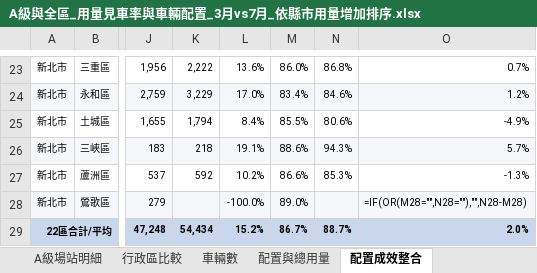
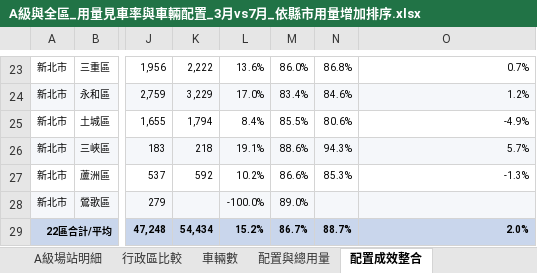
Before and after one commit to hippop3c/youbike-usage-map-mar-vs-jul, an Excel workbook: A級與全區_用量見車率與車輛配置_3月vs7月_依縣市用量增加排序.xlsx, sheet 配置成效整合, drawn as a sheet; only a part is shown, gaps mark what is left out; values as stored, in another font and other column widths than the file's, no borders; formulas without a stored value are shown as written; conditional formats not drawn; the diff names each change by its address in the sheet, - before the commit and + after, or states it on an @@ line.

```diff
--- a/A級與全區_用量見車率與車輛配置_3月vs7月_依縣市用量增加排序.xlsx (sheet 配置成效整合)
+++ b/A級與全區_用量見車率與車輛配置_3月vs7月_依縣市用量增加排序.xlsx (sheet 配置成效整合)
-O28: =IF(OR(M28="",N28=""),"",N28-M28)
+O28: (empty)
```
Also changed, not shown: sheet 行政區比較, sheet A級場站明細.
